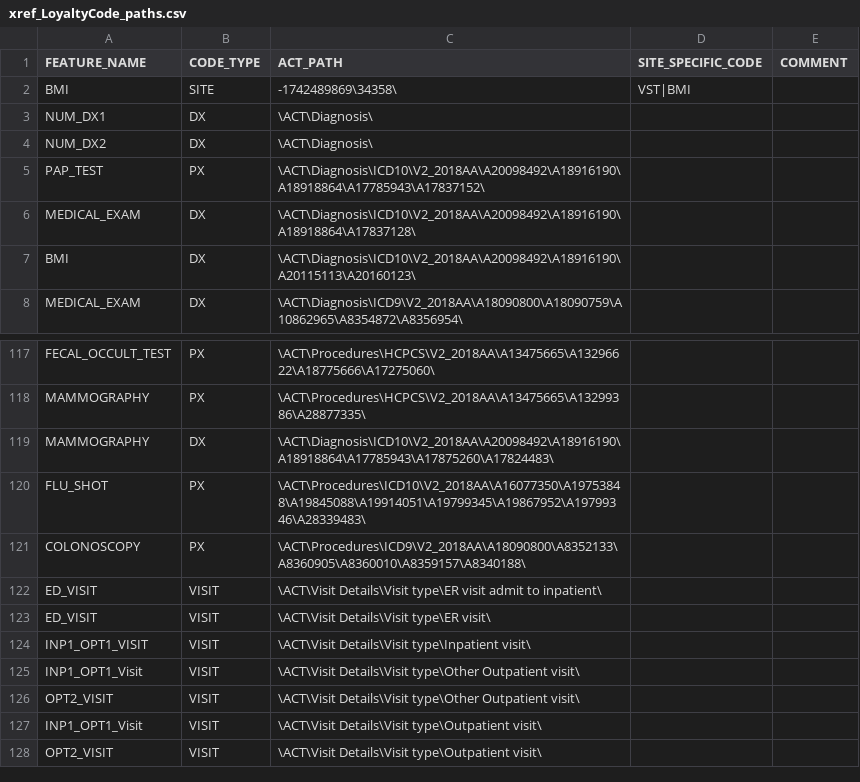
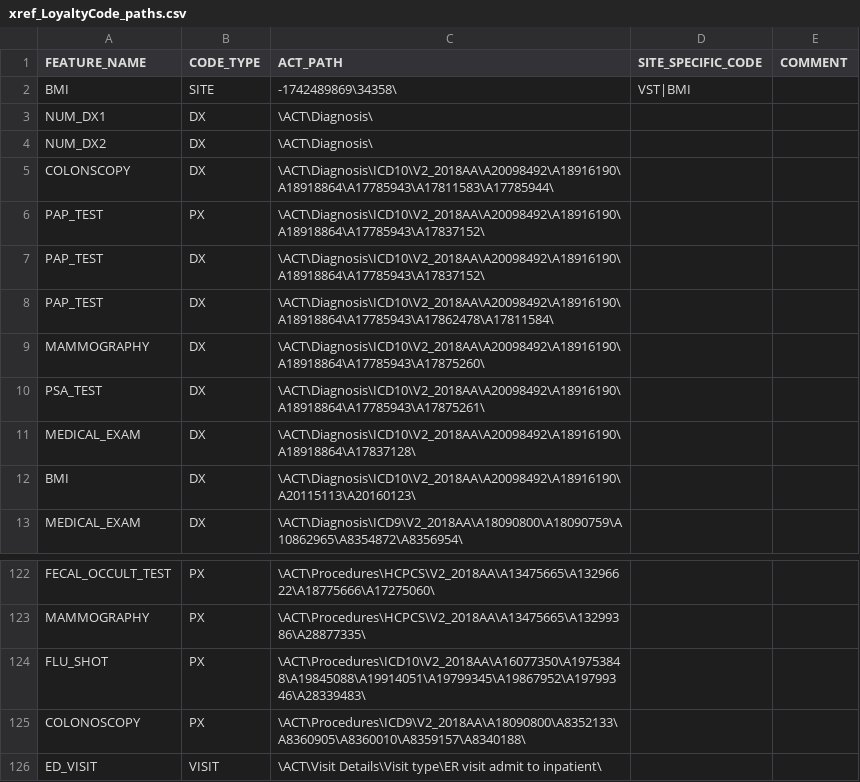
Before and after one commit to i2b2plugins/loyalty_cohort, a CSV file: xref_LoyaltyCode_paths.csv, drawn as a sheet; only a part is shown, gaps mark what is left out; the shorter side is filled out with more unchanged rows.

Commit message:
Additional Mammo code et al
This adds a path that captures more mammography codes and includes some new ICD-10 paths for pap, psa, and colonscopy.

```diff
--- a/xref_LoyaltyCode_paths.csv
+++ b/xref_LoyaltyCode_paths.csv
@@ -4,3 +4,8 @@
 "NUM_DX2","DX","\ACT\Diagnosis\","",""
+"COLONSCOPY","DX","\ACT\Diagnosis\ICD10\V2_2018AA\A20098492\A18916190\A18918864\A17785943\A17811583\A17785944\","",""
 "PAP_TEST","PX","\ACT\Diagnosis\ICD10\V2_2018AA\A20098492\A18916190\A18918864\A17785943\A17837152\","",""
+"PAP_TEST","DX","\ACT\Diagnosis\ICD10\V2_2018AA\A20098492\A18916190\A18918864\A17785943\A17837152\","",""
+"PAP_TEST","DX","\ACT\Diagnosis\ICD10\V2_2018AA\A20098492\A18916190\A18918864\A17785943\A17862478\A17811584\","",""
+"MAMMOGRAPHY","DX","\ACT\Diagnosis\ICD10\V2_2018AA\A20098492\A18916190\A18918864\A17785943\A17875260\","",""
+"PSA_TEST","DX","\ACT\Diagnosis\ICD10\V2_2018AA\A20098492\A18916190\A18918864\A17785943\A17875261\","",""
 "MEDICAL_EXAM","DX","\ACT\Diagnosis\ICD10\V2_2018AA\A20098492\A18916190\A18918864\A17837128\","",""
@@ -118,3 +123,2 @@
 "MAMMOGRAPHY","PX","\ACT\Procedures\HCPCS\V2_2018AA\A13475665\A13299386\A28877335\","",""
-"MAMMOGRAPHY","DX","\ACT\Diagnosis\ICD10\V2_2018AA\A20098492\A18916190\A18918864\A17785943\A17875260\A17824483\","",""
 "FLU_SHOT","PX","\ACT\Procedures\ICD10\V2_2018AA\A16077350\A19753848\A19845088\A19914051\A19799345\A19867952\A19799346\A28339483\","",""
```
